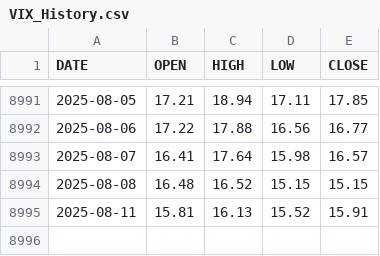
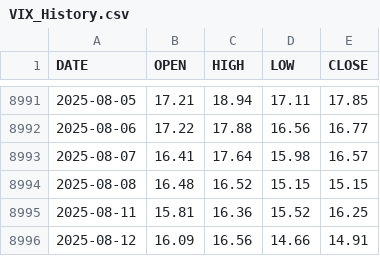
Before and after one commit to aiskakov28/vit_price_index, a CSV file: VIX_History.csv, drawn as a sheet; only a part is shown, gaps mark what is left out.

```diff
--- a/VIX_History.csv
+++ b/VIX_History.csv
@@ -8994,2 +8994,3 @@ DATE,OPEN,HIGH,LOW,CLOSE
 2025-08-08,16.48,16.52,15.15,15.15
-2025-08-11,15.81,16.13,15.52,15.91
+2025-08-11,15.81,16.36,15.52,16.25
+2025-08-12,16.09,16.56,14.66,14.91
```
